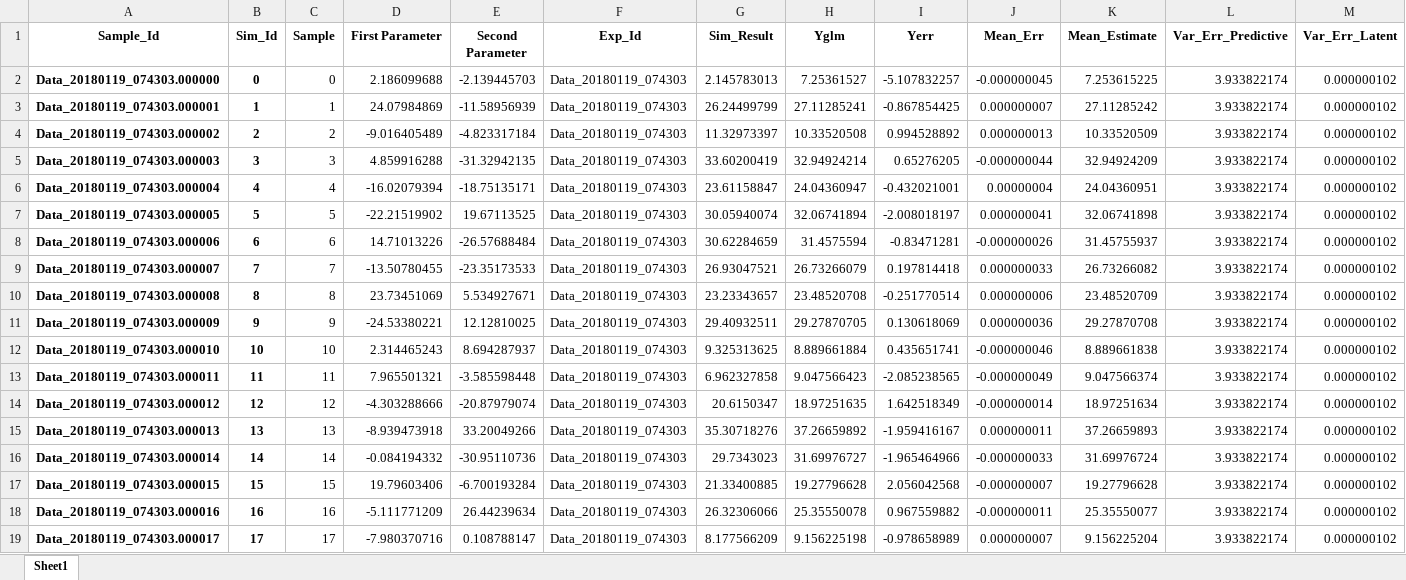
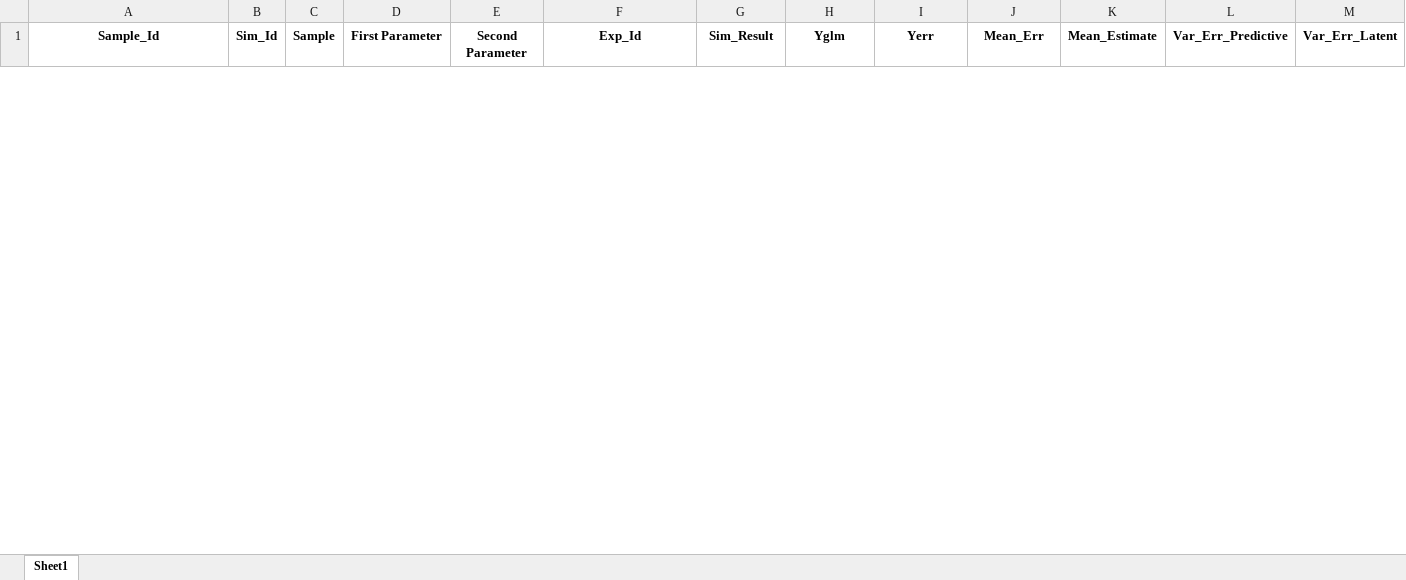
Before and after one commit to InstituteforDiseaseModeling/historymatching, an Excel workbook: history_matching/example/iter1/Cuts/RadiusShouldBe15/train_data.xlsx, sheet Sheet1, drawn as a sheet; only a part is shown; values as stored, in another font and other column widths than the file's, no borders; removed rows and columns are numbered as before the commit, all else as after; rows hold the shown columns only; the diff covers the shown part only; the diff names each change by its address in the sheet, - before the commit and + after, or states it on an @@ line.

```diff
--- a/history_matching/example/iter1/Cuts/RadiusShouldBe15/train_data.xlsx (sheet Sheet1)
+++ b/history_matching/example/iter1/Cuts/RadiusShouldBe15/train_data.xlsx (sheet Sheet1)
-row 2: Data_20180119_074303.000000 | 0 | 0 | 2.186099688 | -2.139445703 | Data_20180119_074303 | 2.145783013 | 7.25361527 | -5.107832257 | -0.000000045 | 7.253615225 | 3.933822174 | 0.000000102
-row 3: Data_20180119_074303.000001 | 1 | 1 | 24.07984869 | -11.58956939 | Data_20180119_074303 | 26.24499799 | 27.11285241 | -0.867854425 | 0.000000007 | 27.11285242 | 3.933822174 | 0.000000102
-row 4: Data_20180119_074303.000002 | 2 | 2 | -9.016405489 | -4.823317184 | Data_20180119_074303 | 11.32973397 | 10.33520508 | 0.994528892 | 0.000000013 | 10.33520509 | 3.933822174 | 0.000000102
-row 5: Data_20180119_074303.000003 | 3 | 3 | 4.859916288 | -31.32942135 | Data_20180119_074303 | 33.60200419 | 32.94924214 | 0.65276205 | -0.000000044 | 32.94924209 | 3.933822174 | 0.000000102
-row 6: Data_20180119_074303.000004 | 4 | 4 | -16.02079394 | -18.75135171 | Data_20180119_074303 | 23.61158847 | 24.04360947 | -0.432021001 | 0.00000004 | 24.04360951 | 3.933822174 | 0.000000102
-row 7: Data_20180119_074303.000005 | 5 | 5 | -22.21519902 | 19.67113525 | Data_20180119_074303 | 30.05940074 | 32.06741894 | -2.008018197 | 0.000000041 | 32.06741898 | 3.933822174 | 0.000000102
-row 8: Data_20180119_074303.000006 | 6 | 6 | 14.71013226 | -26.57688484 | Data_20180119_074303 | 30.62284659 | 31.4575594 | -0.83471281 | -0.000000026 | 31.45755937 | 3.933822174 | 0.000000102
-row 9: Data_20180119_074303.000007 | 7 | 7 | -13.50780455 | -23.35173533 | Data_20180119_074303 | 26.93047521 | 26.73266079 | 0.197814418 | 0.000000033 | 26.73266082 | 3.933822174 | 0.000000102
-row 10: Data_20180119_074303.000008 | 8 | 8 | 23.73451069 | 5.534927671 | Data_20180119_074303 | 23.23343657 | 23.48520708 | -0.251770514 | 0.000000006 | 23.48520709 | 3.933822174 | 0.000000102
-row 11: Data_20180119_074303.000009 | 9 | 9 | -24.53380221 | 12.12810025 | Data_20180119_074303 | 29.40932511 | 29.27870705 | 0.130618069 | 0.000000036 | 29.27870708 | 3.933822174 | 0.000000102
-row 12: Data_20180119_074303.000010 | 10 | 10 | 2.314465243 | 8.694287937 | Data_20180119_074303 | 9.325313625 | 8.889661884 | 0.435651741 | -0.000000046 | 8.889661838 | 3.933822174 | 0.000000102
-row 13: Data_20180119_074303.000011 | 11 | 11 | 7.965501321 | -3.585598448 | Data_20180119_074303 | 6.962327858 | 9.047566423 | -2.085238565 | -0.000000049 | 9.047566374 | 3.933822174 | 0.000000102
-row 14: Data_20180119_074303.000012 | 12 | 12 | -4.303288666 | -20.87979074 | Data_20180119_074303 | 20.6150347 | 18.97251635 | 1.642518349 | -0.000000014 | 18.97251634 | 3.933822174 | 0.000000102
-row 15: Data_20180119_074303.000013 | 13 | 13 | -8.939473918 | 33.20049266 | Data_20180119_074303 | 35.30718276 | 37.26659892 | -1.959416167 | 0.000000011 | 37.26659893 | 3.933822174 | 0.000000102
-row 16: Data_20180119_074303.000014 | 14 | 14 | -0.084194332 | -30.95110736 | Data_20180119_074303 | 29.7343023 | 31.69976727 | -1.965464966 | -0.000000033 | 31.69976724 | 3.933822174 | 0.000000102
-row 17: Data_20180119_074303.000015 | 15 | 15 | 19.79603406 | -6.700193284 | Data_20180119_074303 | 21.33400885 | 19.27796628 | 2.056042568 | -0.000000007 | 19.27796628 | 3.933822174 | 0.000000102
-row 18: Data_20180119_074303.000016 | 16 | 16 | -5.111771209 | 26.44239634 | Data_20180119_074303 | 26.32306066 | 25.35550078 | 0.967559882 | -0.000000011 | 25.35550077 | 3.933822174 | 0.000000102
-row 19: Data_20180119_074303.000017 | 17 | 17 | -7.980370716 | 0.108788147 | Data_20180119_074303 | 8.177566209 | 9.156225198 | -0.978658989 | 0.000000007 | 9.156225204 | 3.933822174 | 0.000000102
```
Also changed, not shown: 45 added rows and 25 removed rows elsewhere in this sheet, history_matching/example/iter1/Cuts/RadiusShouldBe15/history_matching_config.xlsx, history_matching/example/iter1/Cuts/RadiusShouldBe15/test_data.xlsx, 38 other files.
